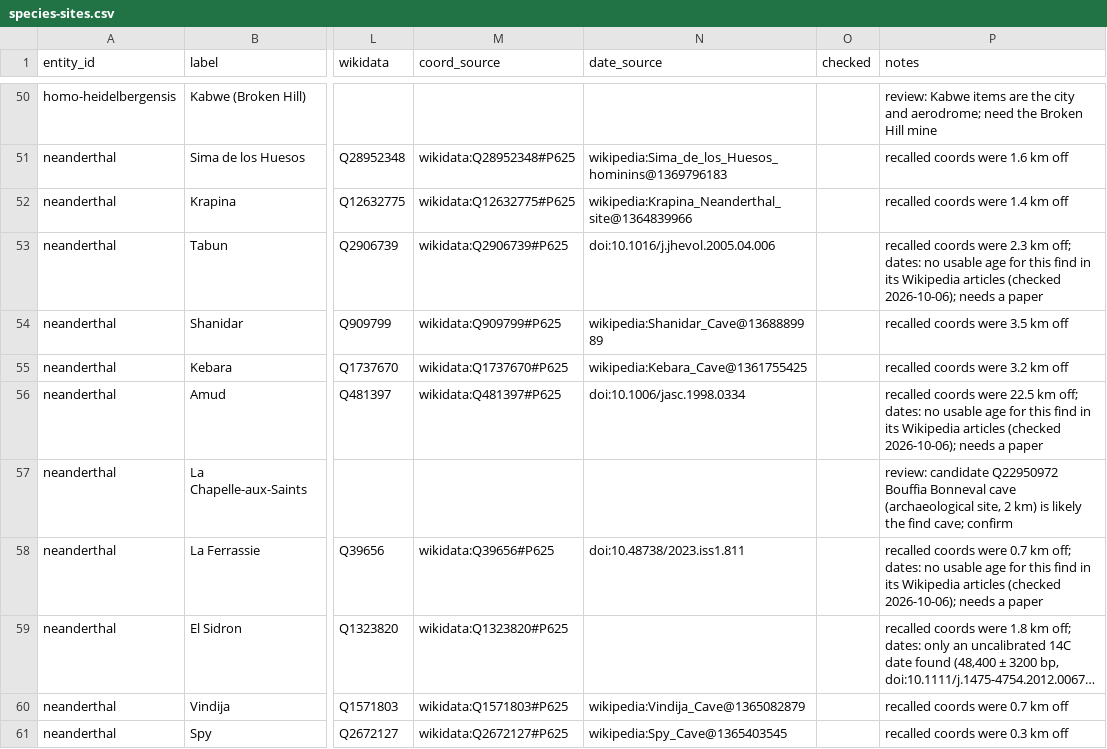
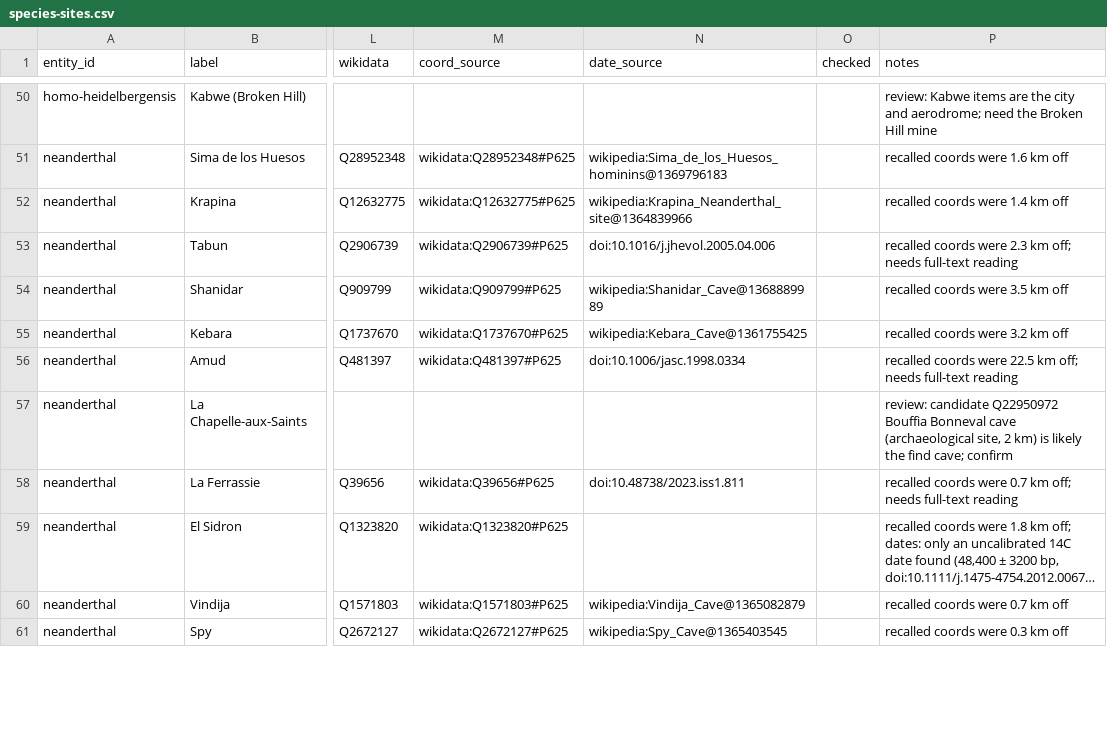
Before and after one commit to croftr/ancestor-atlas, a CSV file: data/curated/species-sites.csv, drawn as a sheet; only a part is shown, gaps mark what is left out; long unchanged cells end in …; the diff covers the shown part only; the diff names each change by its address in the sheet, - before the commit and + after, or states it on an @@ line.

```diff
--- a/data/curated/species-sites.csv
+++ b/data/curated/species-sites.csv
-P53 (notes): …km off; dates: no usable age for this find in its Wikipedia articles (checked 2026-10-06); needs a paper
+P53 (notes): …km off; needs full-text reading
-P56 (notes): …km off; dates: no usable age for this find in its Wikipedia articles (checked 2026-10-06); needs a paper
+P56 (notes): …km off; needs full-text reading
-P58 (notes): …km off; dates: no usable age for this find in its Wikipedia articles (checked 2026-10-06); needs a paper
+P58 (notes): …km off; needs full-text reading
```
Also changed, not shown: 41 edited cells elsewhere in this file, data/curated/culture-sites.csv, 4 other files.
